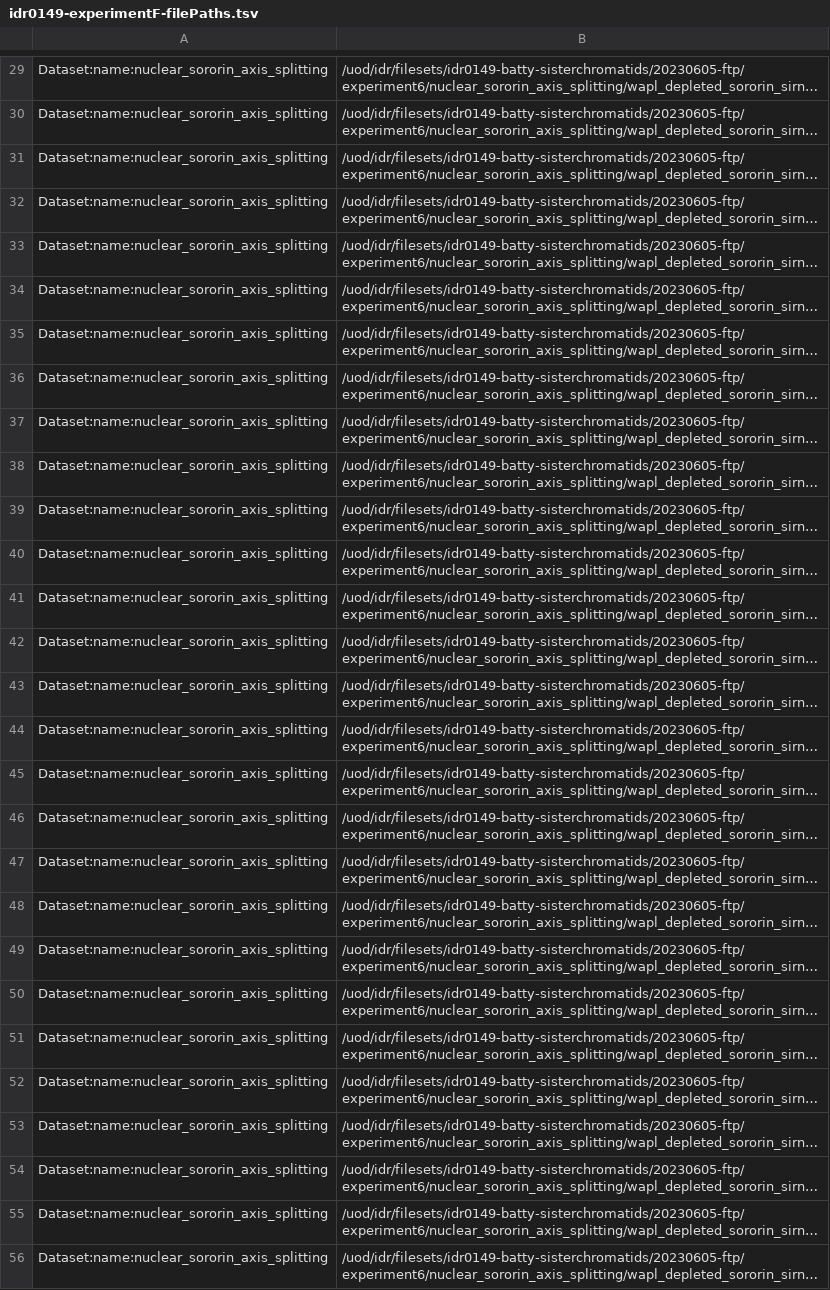
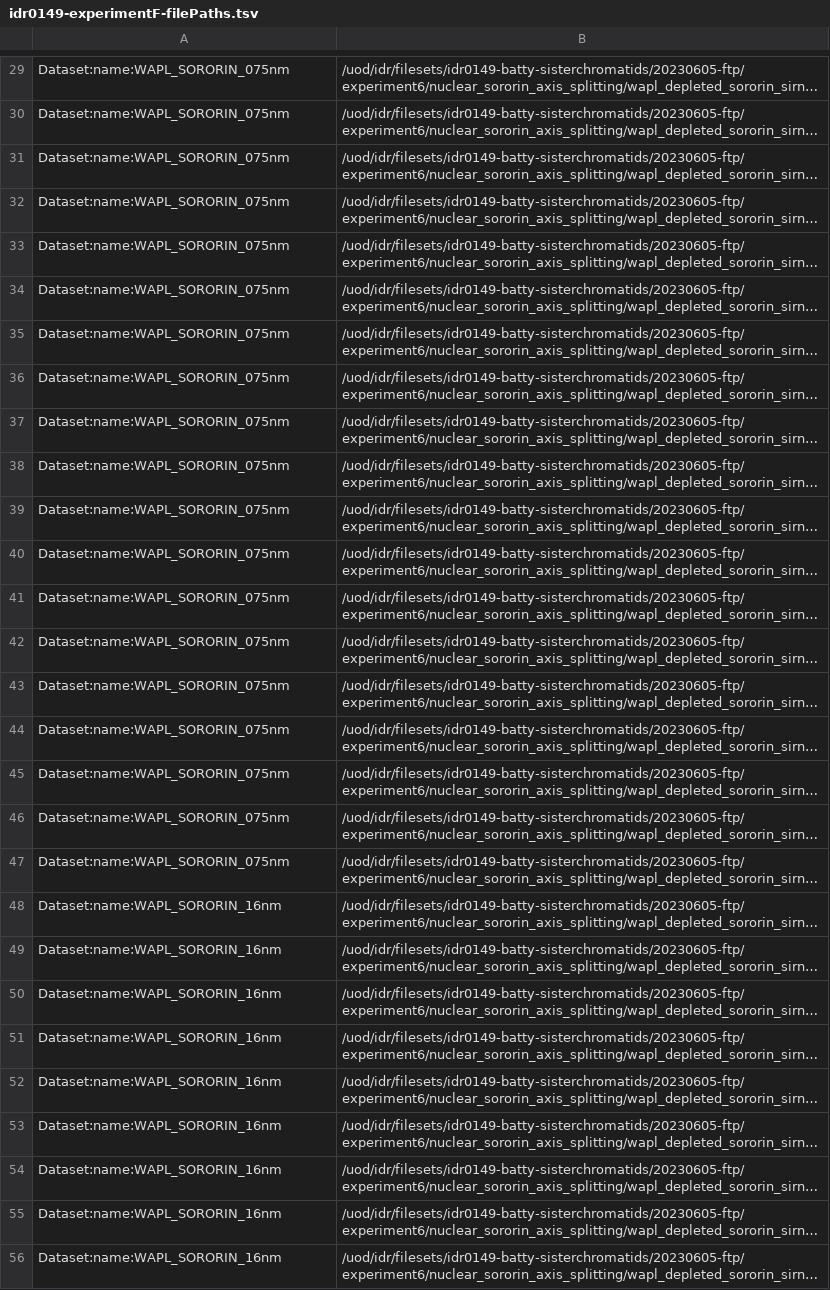
Before and after one commit to IDR/idr0149-batty-sisterchromatids, a TSV file: experimentF/idr0149-experimentF-filePaths.tsv, drawn as a sheet; only a part is shown, gaps mark what is left out; long unchanged cells end in …; the diff covers the shown part only; the diff names each change by its address in the sheet, - before the commit and + after, or states it on an @@ line.

```diff
--- a/experimentF/idr0149-experimentF-filePaths.tsv
+++ b/experimentF/idr0149-experimentF-filePaths.tsv
-A29:A47: Dataset:name:nuclear_sororin_axis_splitting
+A29:A47: Dataset:name:WAPL_SORORIN_075nm
-A48:A56: Dataset:name:nuclear_sororin_axis_splitting
+A48:A56: Dataset:name:WAPL_SORORIN_16nm
```
Also changed, not shown: 33 edited cells elsewhere in this file, experimentB/idr0149-experimentB-filePaths.tsv, experimentC/idr0149-experimentC-filePaths.tsv, 4 other files.
